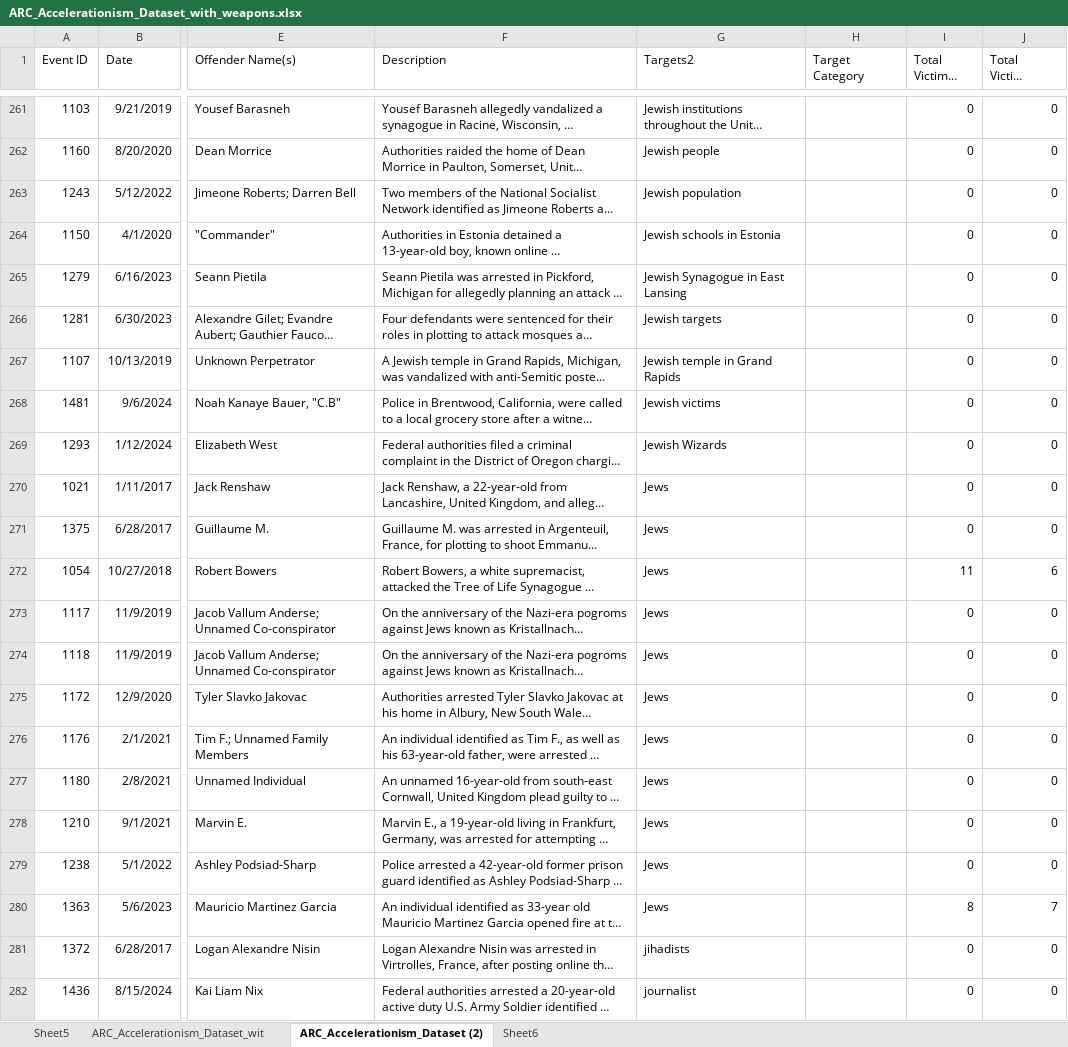
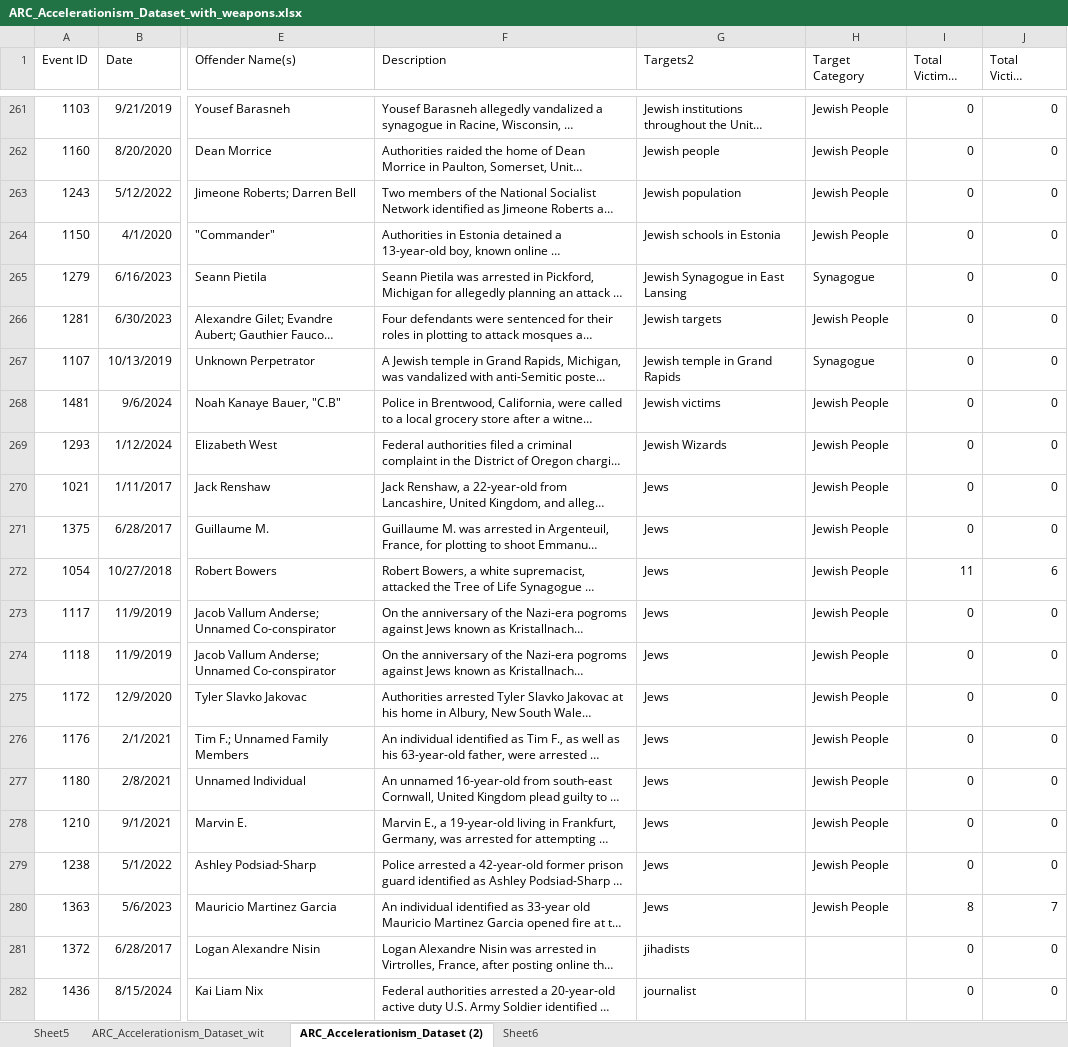
Before and after one commit to Timuringtorinx/nods_nods, an Excel workbook: ARC_Accelerationism_Dataset_with_weapons.xlsx, sheet ARC_Accelerationism_Dataset (2), drawn as a sheet; only a part is shown, gaps mark what is left out; long unchanged cells end in …; values as stored, in another font and other column widths than the file's, no borders; table styles not drawn; the diff covers the shown part only; the diff names each change by its address in the sheet, - before the commit and + after, or states it on an @@ line.

```diff
--- a/ARC_Accelerationism_Dataset_with_weapons.xlsx (sheet ARC_Accelerationism_Dataset (2))
+++ b/ARC_Accelerationism_Dataset_with_weapons.xlsx (sheet ARC_Accelerationism_Dataset (2))
-H261:H264 (Target Category): (empty)
+H261:H264 (Target Category): Jewish People
-H265 (Target Category): (empty)
+H265 (Target Category): Synagogue
-H266 (Target Category): (empty)
+H266 (Target Category): Jewish People
-H267 (Target Category): (empty)
+H267 (Target Category): Synagogue
-H268:H280 (Target Category): (empty)
+H268:H280 (Target Category): Jewish People
```
Also changed, not shown: 27 edited cells elsewhere in this sheet, 4 other files.
